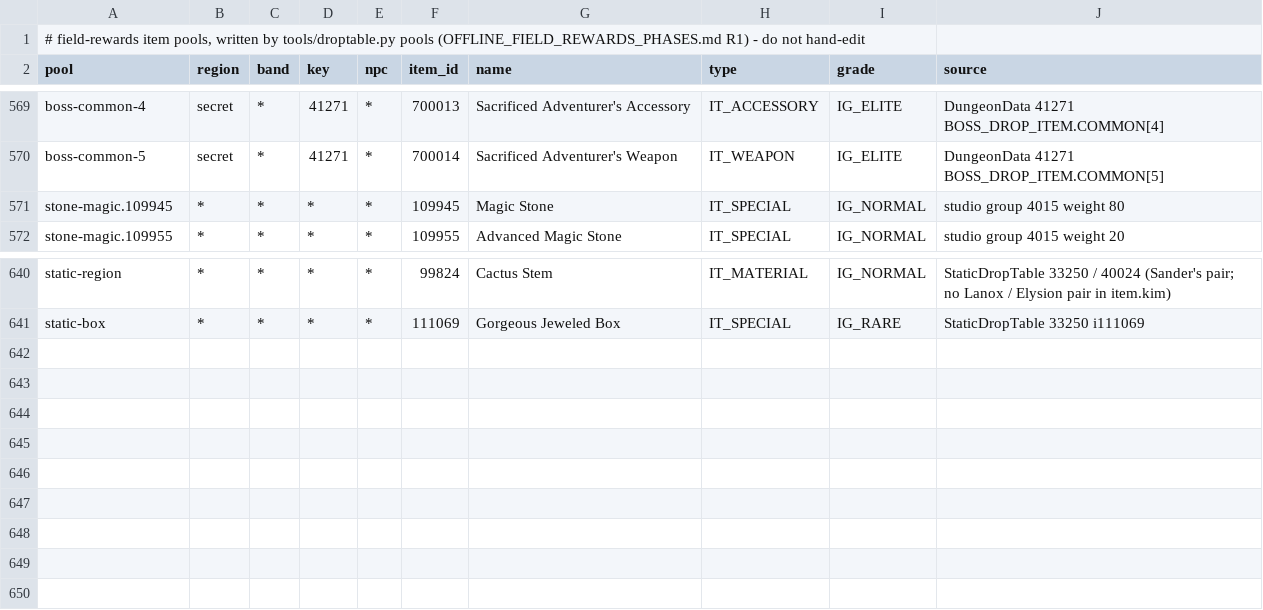
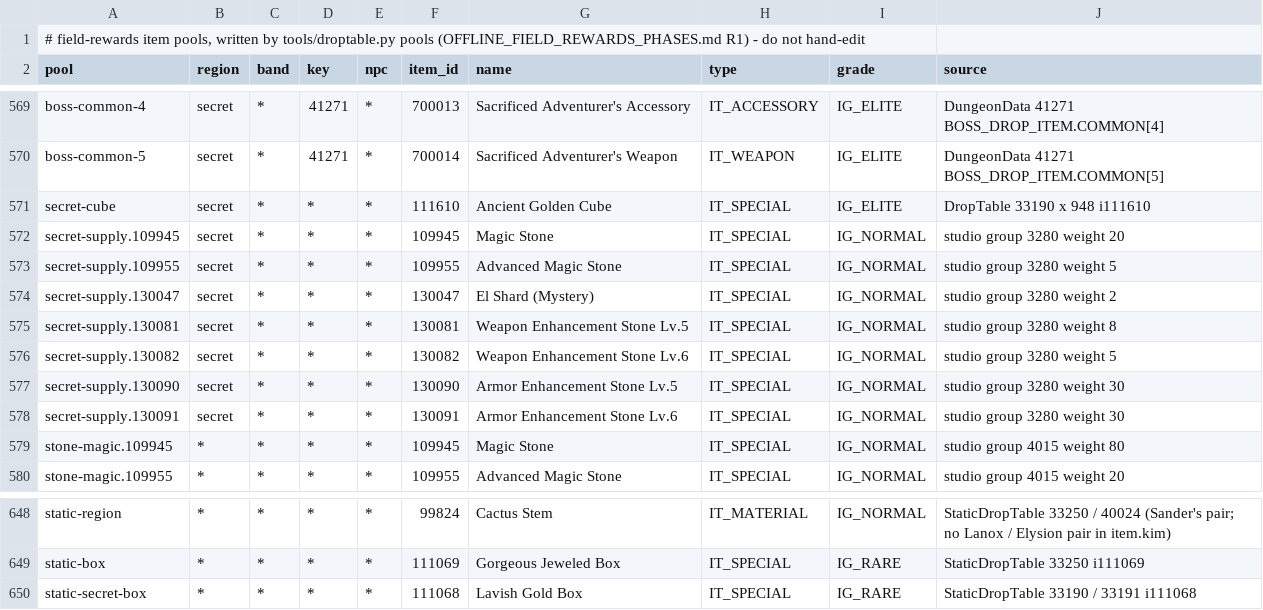
Before and after one commit to pftmclub/els0114_luciel, a TSV file: tools/data/drop_item_pools.tsv, drawn as a sheet; only a part is shown, gaps mark what is left out.

```diff
--- a/tools/data/drop_item_pools.tsv
+++ b/tools/data/drop_item_pools.tsv
@@ -570,2 +570,10 @@ boss-common-4	secret	*	41271	*	700013	Sacrificed Adventurer's Accessory	IT_ACCES
 boss-common-5	secret	*	41271	*	700014	Sacrificed Adventurer's Weapon	IT_WEAPON	IG_ELITE	DungeonData 41271 BOSS_DROP_ITEM.COMMON[5]
+secret-cube	secret	*	*	*	111610	Ancient Golden Cube	IT_SPECIAL	IG_ELITE	DropTable 33190 x 948 i111610
+secret-supply.109945	secret	*	*	*	109945	Magic Stone	IT_SPECIAL	IG_NORMAL	studio group 3280 weight 20
+secret-supply.109955	secret	*	*	*	109955	Advanced Magic Stone	IT_SPECIAL	IG_NORMAL	studio group 3280 weight 5
+secret-supply.130047	secret	*	*	*	130047	El Shard (Mystery)	IT_SPECIAL	IG_NORMAL	studio group 3280 weight 2
+secret-supply.130081	secret	*	*	*	130081	Weapon Enhancement Stone Lv.5	IT_SPECIAL	IG_NORMAL	studio group 3280 weight 8
+secret-supply.130082	secret	*	*	*	130082	Weapon Enhancement Stone Lv.6	IT_SPECIAL	IG_NORMAL	studio group 3280 weight 5
+secret-supply.130090	secret	*	*	*	130090	Armor Enhancement Stone Lv.5	IT_SPECIAL	IG_NORMAL	studio group 3280 weight 30
+secret-supply.130091	secret	*	*	*	130091	Armor Enhancement Stone Lv.6	IT_SPECIAL	IG_NORMAL	studio group 3280 weight 30
 stone-magic.109945	*	*	*	*	109945	Magic Stone	IT_SPECIAL	IG_NORMAL	studio group 4015 weight 80
@@ -641 +649,2 @@ static-region	*	*	*	*	99824	Cactus Stem	IT_MATERIAL	IG_NORMAL	StaticDropTable 33
 static-box	*	*	*	*	111069	Gorgeous Jeweled Box	IT_SPECIAL	IG_RARE	StaticDropTable 33250 i111069
+static-secret-box	*	*	*	*	111068	Lavish Gold Box	IT_SPECIAL	IG_RARE	StaticDropTable 33190 / 33191 i111068
```
Also changed, not shown: 6 other files.
